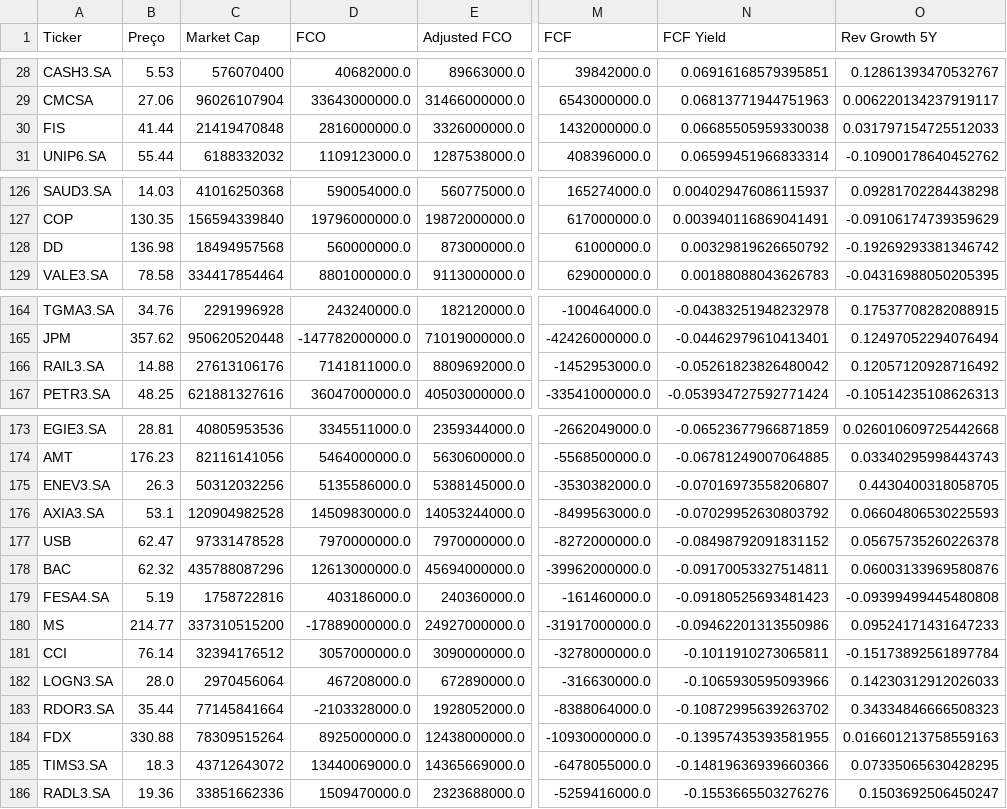
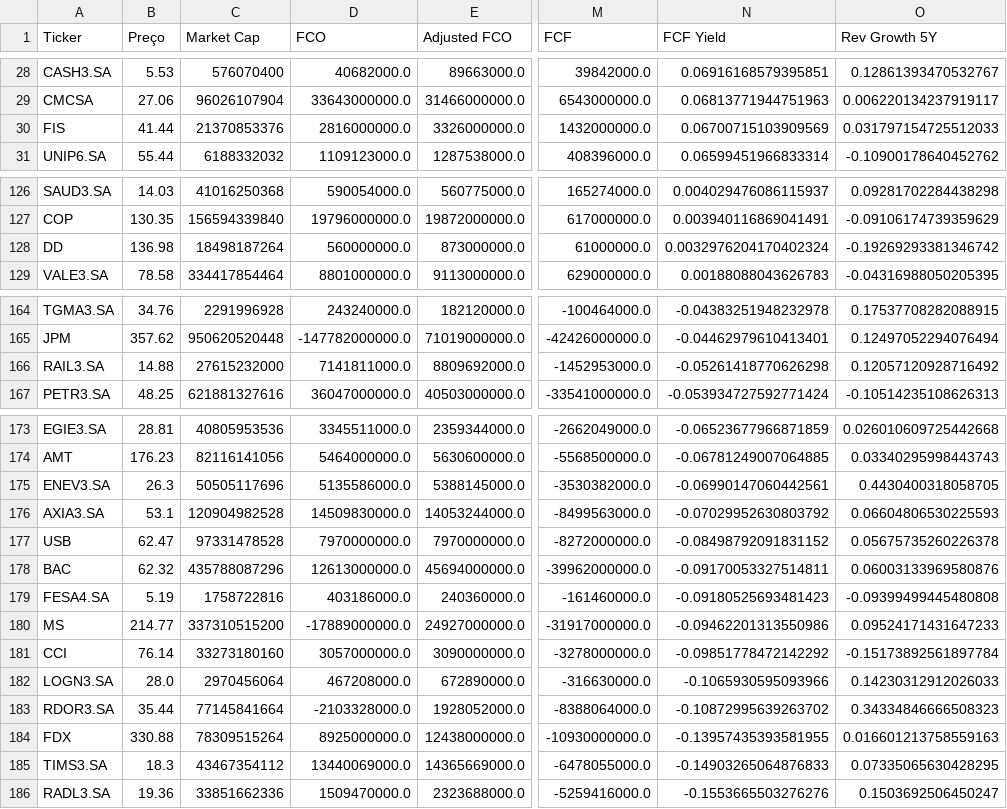
Before and after one commit to julianimmj/screener-fcf-yield, a CSV file: data/screener_conservative.csv, drawn as a sheet; only a part is shown, gaps mark what is left out; the diff covers the shown part only; the diff names each change by its address in the sheet, - before the commit and + after, or states it on an @@ line.

```diff
--- a/data/screener_conservative.csv
+++ b/data/screener_conservative.csv
-C30 (Market Cap): 21419470848
+C30 (Market Cap): 21370853376
-N30 (FCF Yield): 0.06685505959330038
+N30 (FCF Yield): 0.06700715103909569
-C128 (Market Cap): 18494957568
+C128 (Market Cap): 18498187264
-N128 (FCF Yield): 0.00329819626650792
+N128 (FCF Yield): 0.0032976204170402324
-C166 (Market Cap): 27613106176
+C166 (Market Cap): 27615232000
-N166 (FCF Yield): -0.05261823826480042
+N166 (FCF Yield): -0.05261418770626298
-C175 (Market Cap): 50312032256
+C175 (Market Cap): 50505117696
-N175 (FCF Yield): -0.07016973558206807
+N175 (FCF Yield): -0.06990147060442561
-C181 (Market Cap): 32394176512
+C181 (Market Cap): 33273180160
-N181 (FCF Yield): -0.1011910273065811
+N181 (FCF Yield): -0.09851778472142292
-C185 (Market Cap): 43712643072
+C185 (Market Cap): 43467354112
-N185 (FCF Yield): -0.14819636939660366
+N185 (FCF Yield): -0.14903265064876833
```
Also changed, not shown: 4 added rows, 4 removed rows and 24 edited cells elsewhere in this file, data/screener_normal.csv, 1 other file.
